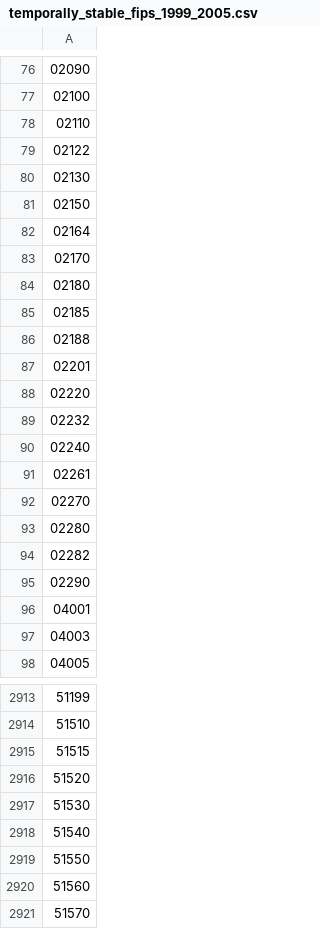
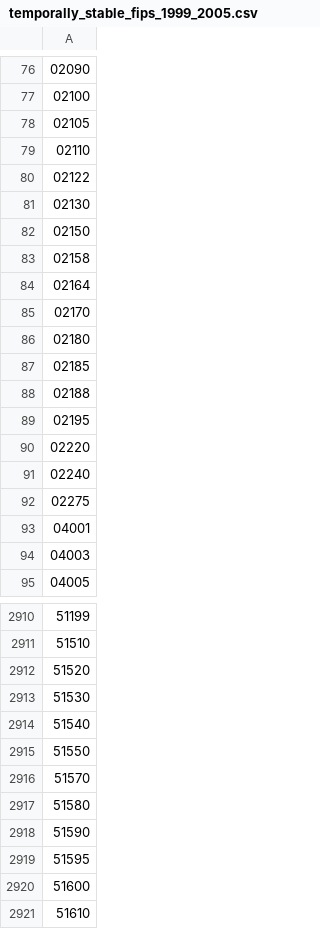
Before and after one commit to am-mann/data-quality, a CSV file: output/debug_missing_fips_diagnostics/temporally_stable_fips_1999_2005.csv, drawn as a sheet; only a part is shown, gaps mark what is left out; the shorter side is filled out with more unchanged rows; removed rows and columns are numbered as before the commit, all else as after; the diff covers the shown part only; the diff names each change by its address in the sheet, - before the commit and + after, or states it on an @@ line.

```diff
--- a/output/debug_missing_fips_diagnostics/temporally_stable_fips_1999_2005.csv
+++ b/output/debug_missing_fips_diagnostics/temporally_stable_fips_1999_2005.csv
+row 78: 02105
+row 83: 02158
-A89: 02201
+A89: 02195
-row 89: 02232
-A92: 02261
+A92: 02275
-row 92: 02270
-row 93: 02280
-row 94: 02282
-row 95: 02290
-row 2915: 51515
-row 2920: 51560
```
Also changed, not shown: 1 added row and 1 removed row elsewhere in this file, output/debug_missing_fips_diagnostics/temporally_stable_fips_2006_2012.csv, output/debug_missing_fips_diagnostics/temporally_stable_fips_2013_2019.csv, 23 other files.
